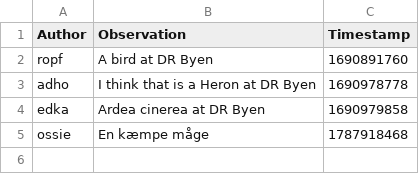
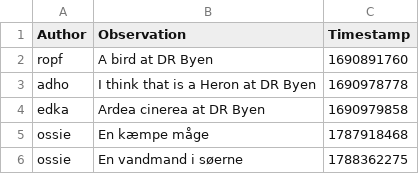
Before and after one commit to ITU-BDSA2026-GROUP20/Bison, a CSV file: Bison.CLI/data/bison_observe_cli_db.csv, drawn as a sheet.

```diff
--- a/Bison.CLI/data/bison_observe_cli_db.csv
+++ b/Bison.CLI/data/bison_observe_cli_db.csv
@@ -5 +5,2 @@ edka,"Ardea cinerea at DR Byen",1690979858
 ossie,"En kæmpe måge",1787918468
+ossie,"En vandmand i søerne",1788362275
```
Also changed, not shown: 3 other files.
